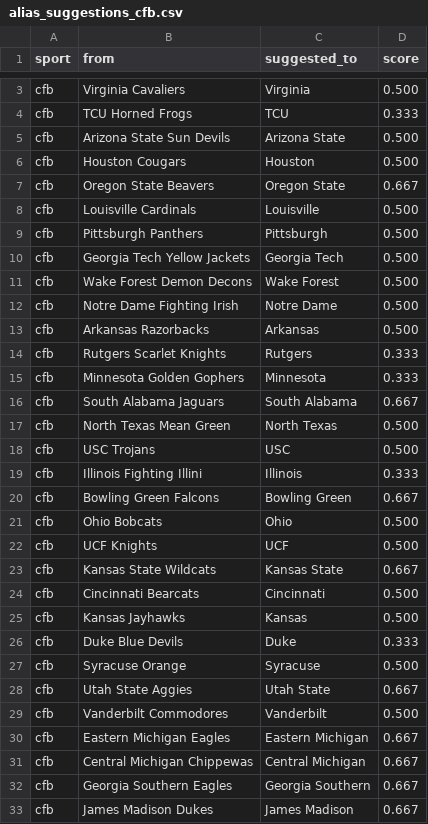
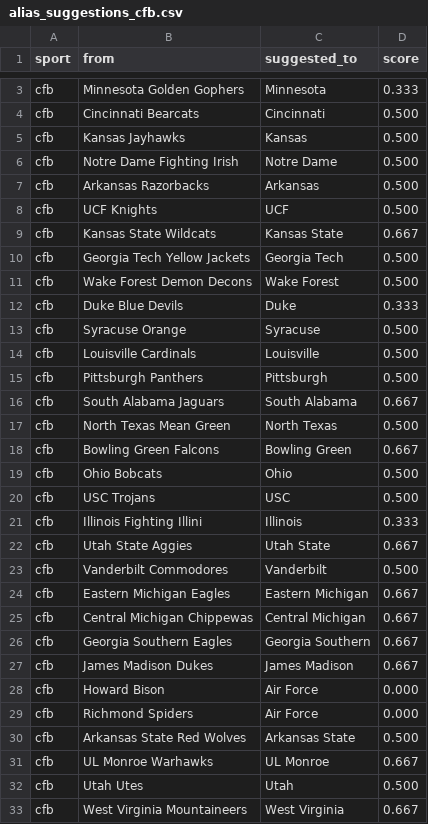
Before and after one commit to cterpening/What_Channel_Is_The_Game, a CSV file: alias_suggestions_cfb.csv, drawn as a sheet; only a part is shown, gaps mark what is left out; the shorter side is filled out with more unchanged rows; removed rows and columns are numbered as before the commit, all else as after; the diff covers the shown part only; the diff names each change by its address in the sheet, - before the commit and + after, or states it on an @@ line.

```diff
--- a/alias_suggestions_cfb.csv
+++ b/alias_suggestions_cfb.csv
@@ row 15 moved to row 3: cfb @@
-B4 (from): Virginia Cavaliers
+B4 (from): Cincinnati Bearcats
-C4 (suggested_to): Virginia
+C4 (suggested_to): Cincinnati
-row 4: cfb | TCU Horned Frogs | TCU | 0.333
@@ row 25 moved to row 5: cfb @@
-B6 (from): Arizona State Sun Devils
+B6 (from): Notre Dame Fighting Irish
-C6 (suggested_to): Arizona State
+C6 (suggested_to): Notre Dame
-B7 (from): Houston Cougars
+B7 (from): Arkansas Razorbacks
-C7 (suggested_to): Houston
+C7 (suggested_to): Arkansas
@@ row 22 moved to row 8: cfb @@
-B9 (from): Oregon State Beavers
+B9 (from): Kansas State Wildcats
-C9 (suggested_to): Oregon State
+C9 (suggested_to): Kansas State
@@ row 26 moved to row 12: cfb @@
@@ row 27 moved to row 13: cfb @@
-row 12: cfb | Notre Dame Fighting Irish | Notre Dame | 0.500
-row 13: cfb | Arkansas Razorbacks | Arkansas | 0.500
@@ row 14 moved to row 2: cfb @@
@@ row 20 moved to row 18: cfb @@
@@ row 21 moved to row 19: cfb @@
-row 23: cfb | Kansas State Wildcats | Kansas State | 0.667
-row 24: cfb | Cincinnati Bearcats | Cincinnati | 0.500
```
Also changed, not shown: 1 removed row and 32 moved rows elsewhere in this file, 3 other files.
